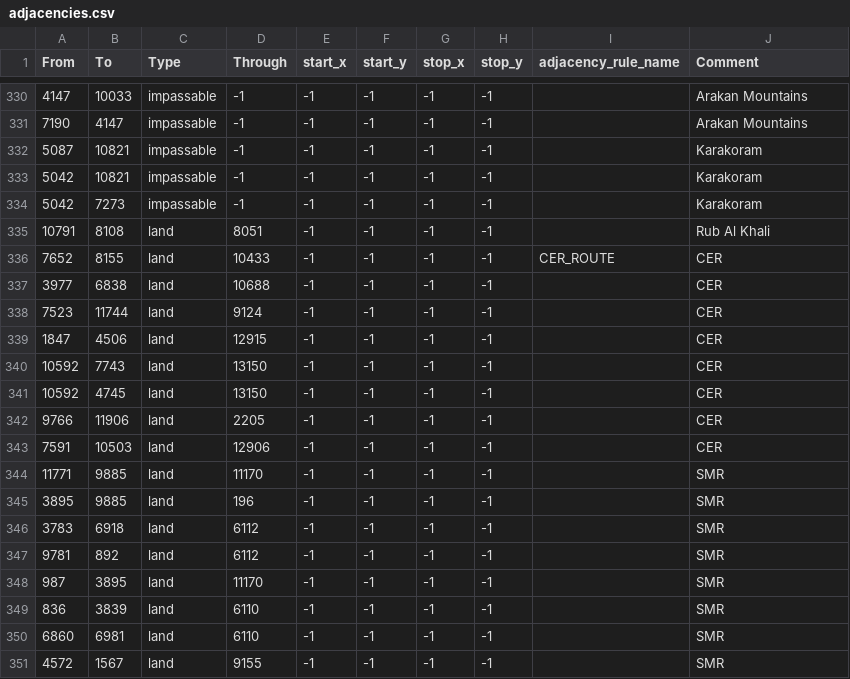
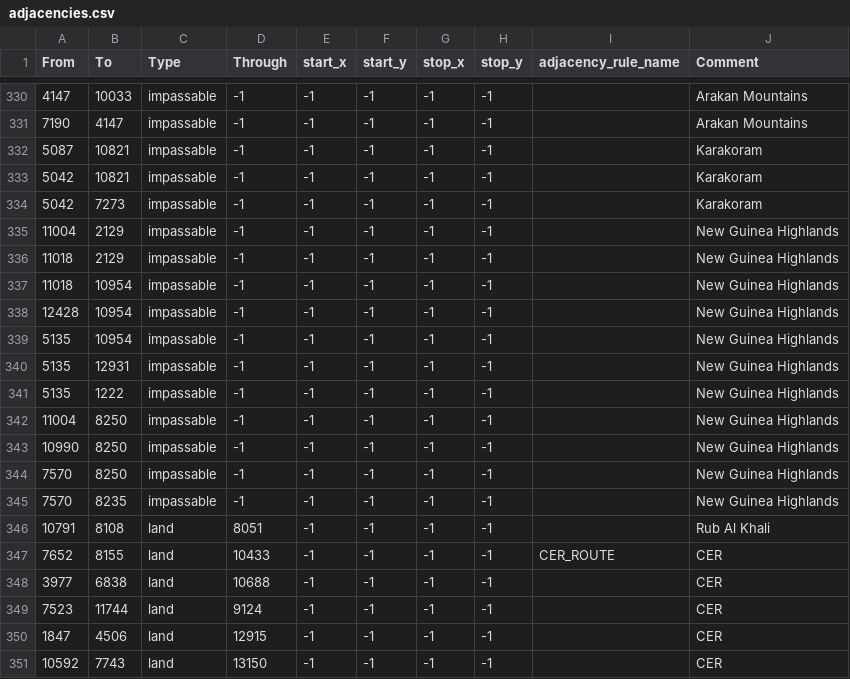
Before and after one commit to diosaurreal/tgwr-mod, a CSV file: map/adjacencies.csv, drawn as a sheet; only a part is shown, gaps mark what is left out; the shorter side is filled out with more unchanged rows; the diff names each change by its address in the sheet, - before the commit and + after, or states it on an @@ line.

Commit message:
new guinea impassables

```diff
--- a/map/adjacencies.csv
+++ b/map/adjacencies.csv
+row 335: 11004 | 2129 | impassable | -1 | -1 | -1 | -1 | -1 |  | New Guinea Highlands
+row 336: 11018 | 2129 | impassable | -1 | -1 | -1 | -1 | -1 |  | New Guinea Highlands
+row 337: 11018 | 10954 | impassable | -1 | -1 | -1 | -1 | -1 |  | New Guinea Highlands
+row 338: 12428 | 10954 | impassable | -1 | -1 | -1 | -1 | -1 |  | New Guinea Highlands
+row 339: 5135 | 10954 | impassable | -1 | -1 | -1 | -1 | -1 |  | New Guinea Highlands
+row 340: 5135 | 12931 | impassable | -1 | -1 | -1 | -1 | -1 |  | New Guinea Highlands
+row 341: 5135 | 1222 | impassable | -1 | -1 | -1 | -1 | -1 |  | New Guinea Highlands
+row 342: 11004 | 8250 | impassable | -1 | -1 | -1 | -1 | -1 |  | New Guinea Highlands
+row 343: 10990 | 8250 | impassable | -1 | -1 | -1 | -1 | -1 |  | New Guinea Highlands
+row 344: 7570 | 8250 | impassable | -1 | -1 | -1 | -1 | -1 |  | New Guinea Highlands
+row 345: 7570 | 8235 | impassable | -1 | -1 | -1 | -1 | -1 |  | New Guinea Highlands
```
Also changed, not shown: 2 other files.
